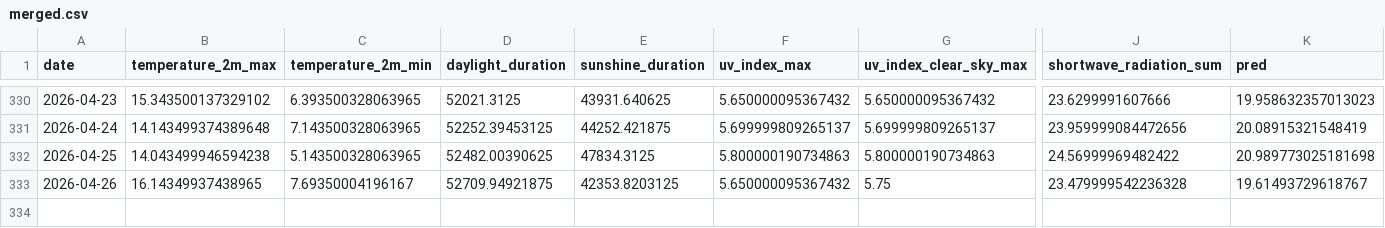
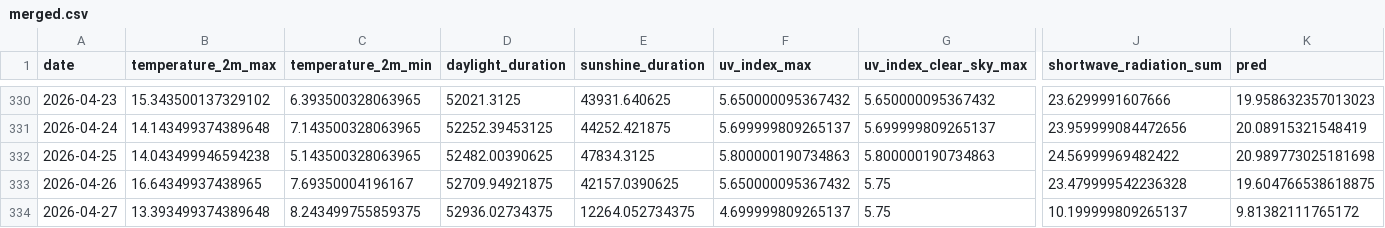
Before and after one commit to koaning/solah, a CSV file: data/merged.csv, drawn as a sheet; only a part is shown, gaps mark what is left out; rows hold the shown columns only; the diff names each change by its address in the sheet, - before the commit and + after, or states it on an @@ line.

```diff
--- a/data/merged.csv
+++ b/data/merged.csv
-B333 (temperature_2m_max): 16.14349937438965
+B333 (temperature_2m_max): 16.64349937438965
-E333 (sunshine_duration): 42353.8203125
+E333 (sunshine_duration): 42157.0390625
-K333 (pred): 19.61493729618767
+K333 (pred): 19.604766538618875
+row 334: 2026-04-27 | 13.393499374389648 | 8.243499755859375 | 52936.02734375 | 12264.052734375 | 4.699999809265137 | 5.75 | 10.199999809265137 | 9.81382111765172
```
Also changed, not shown: data/history.csv.
